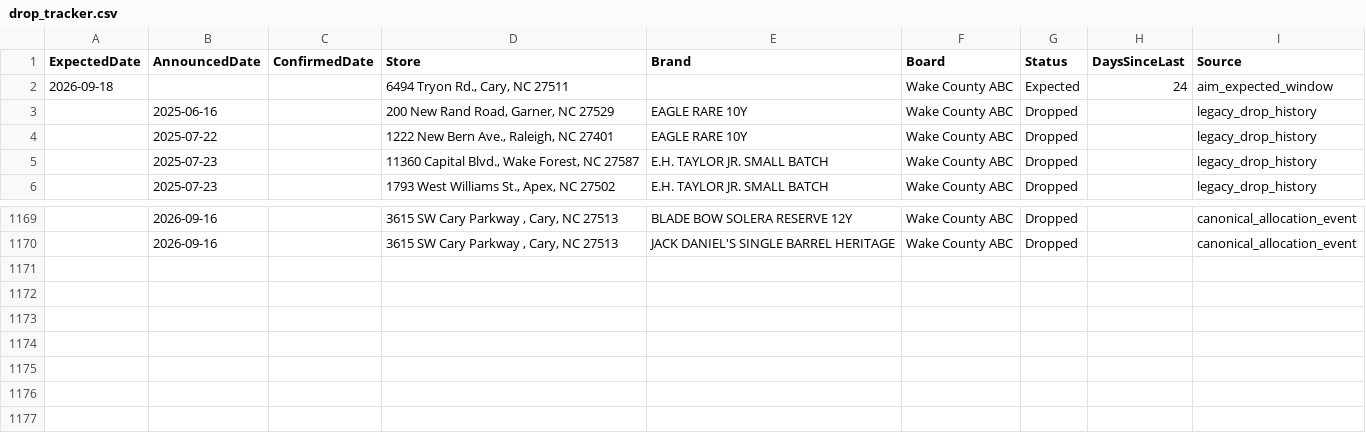
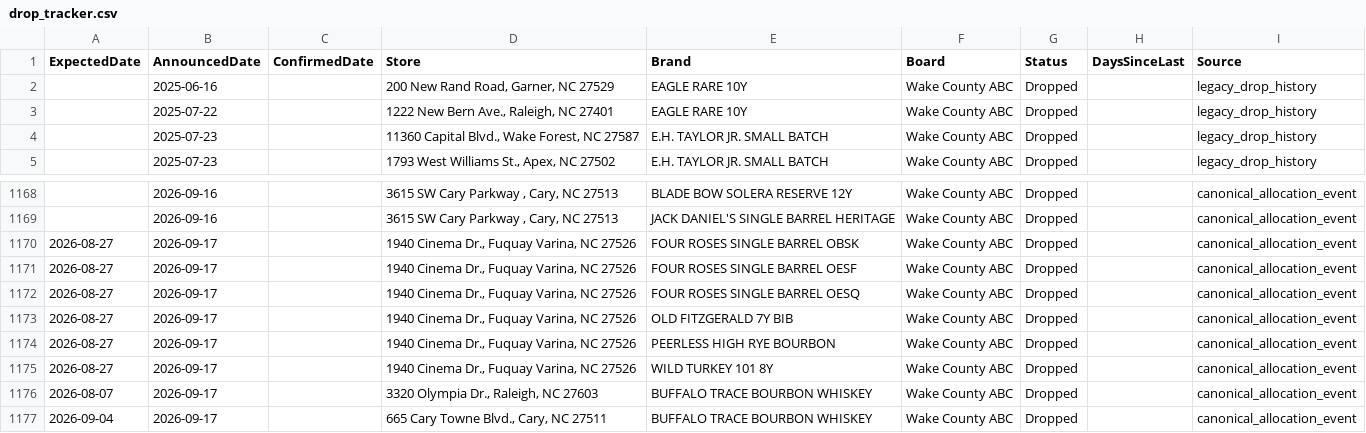
Before and after one commit to bourbonhunter/bourbon-pourcast-frontend, a CSV file: drop_tracker.csv, drawn as a sheet; only a part is shown, gaps mark what is left out; removed rows and columns are numbered as before the commit, all else as after; the diff names each change by its address in the sheet, - before the commit and + after, or states it on an @@ line.

```diff
--- a/drop_tracker.csv
+++ b/drop_tracker.csv
-row 2: 2026-09-18 |  |  | 6494 Tryon Rd., Cary, NC 27511 |  | Wake County ABC | Expected | 24 | aim_expected_window
+row 1170: 2026-08-27 | 2026-09-17 |  | 1940 Cinema Dr., Fuquay Varina, NC 27526 | FOUR ROSES SINGLE BARREL OBSK | Wake County ABC | Dropped |  | canonical_allocation_event
+row 1171: 2026-08-27 | 2026-09-17 |  | 1940 Cinema Dr., Fuquay Varina, NC 27526 | FOUR ROSES SINGLE BARREL OESF | Wake County ABC | Dropped |  | canonical_allocation_event
+row 1172: 2026-08-27 | 2026-09-17 |  | 1940 Cinema Dr., Fuquay Varina, NC 27526 | FOUR ROSES SINGLE BARREL OESQ | Wake County ABC | Dropped |  | canonical_allocation_event
+row 1173: 2026-08-27 | 2026-09-17 |  | 1940 Cinema Dr., Fuquay Varina, NC 27526 | OLD FITZGERALD 7Y BIB | Wake County ABC | Dropped |  | canonical_allocation_event
+row 1174: 2026-08-27 | 2026-09-17 |  | 1940 Cinema Dr., Fuquay Varina, NC 27526 | PEERLESS HIGH RYE BOURBON | Wake County ABC | Dropped |  | canonical_allocation_event
+row 1175: 2026-08-27 | 2026-09-17 |  | 1940 Cinema Dr., Fuquay Varina, NC 27526 | WILD TURKEY 101 8Y | Wake County ABC | Dropped |  | canonical_allocation_event
+row 1176: 2026-08-07 | 2026-09-17 |  | 3320 Olympia Dr., Raleigh, NC 27603 | BUFFALO TRACE BOURBON WHISKEY | Wake County ABC | Dropped |  | canonical_allocation_event
+row 1177: 2026-09-04 | 2026-09-17 |  | 665 Cary Towne Blvd., Cary, NC 27511 | BUFFALO TRACE BOURBON WHISKEY | Wake County ABC | Dropped |  | canonical_allocation_event
```
Also changed, not shown: drop_history.csv, 7 other files.
